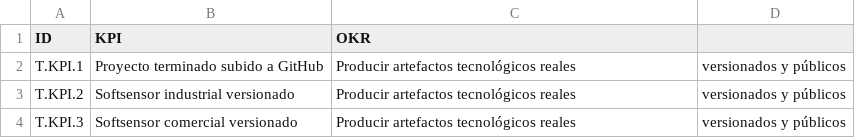
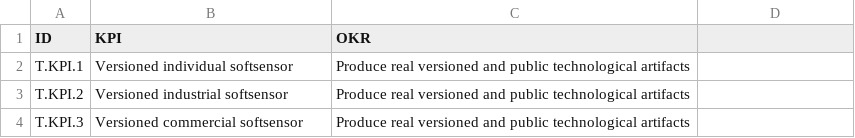
Before and after one commit to LeandroDCoronel/oraculum-core-axiomatics, a CSV file: kpi-okrs/technology.csv, drawn as a sheet.

```diff
--- a/kpi-okrs/technology.csv
+++ b/kpi-okrs/technology.csv
@@ -1,4 +1,4 @@
 ID,KPI,OKR
-T.KPI.1,Proyecto terminado subido a GitHub,Producir artefactos tecnológicos reales, versionados y públicos
-T.KPI.2,Softsensor industrial versionado,Producir artefactos tecnológicos reales, versionados y públicos
-T.KPI.3,Softsensor comercial versionado,Producir artefactos tecnológicos reales, versionados y públicos
+T.KPI.1,Versioned individual softsensor,Produce real versioned and public technological artifacts
+T.KPI.2,Versioned industrial softsensor,Produce real versioned and public technological artifacts
+T.KPI.3,Versioned commercial softsensor,Produce real versioned and public technological artifacts
```
Also changed, not shown: kpi-okrs/athletics.csv, kpi-okrs/business.csv, 14 other files.
